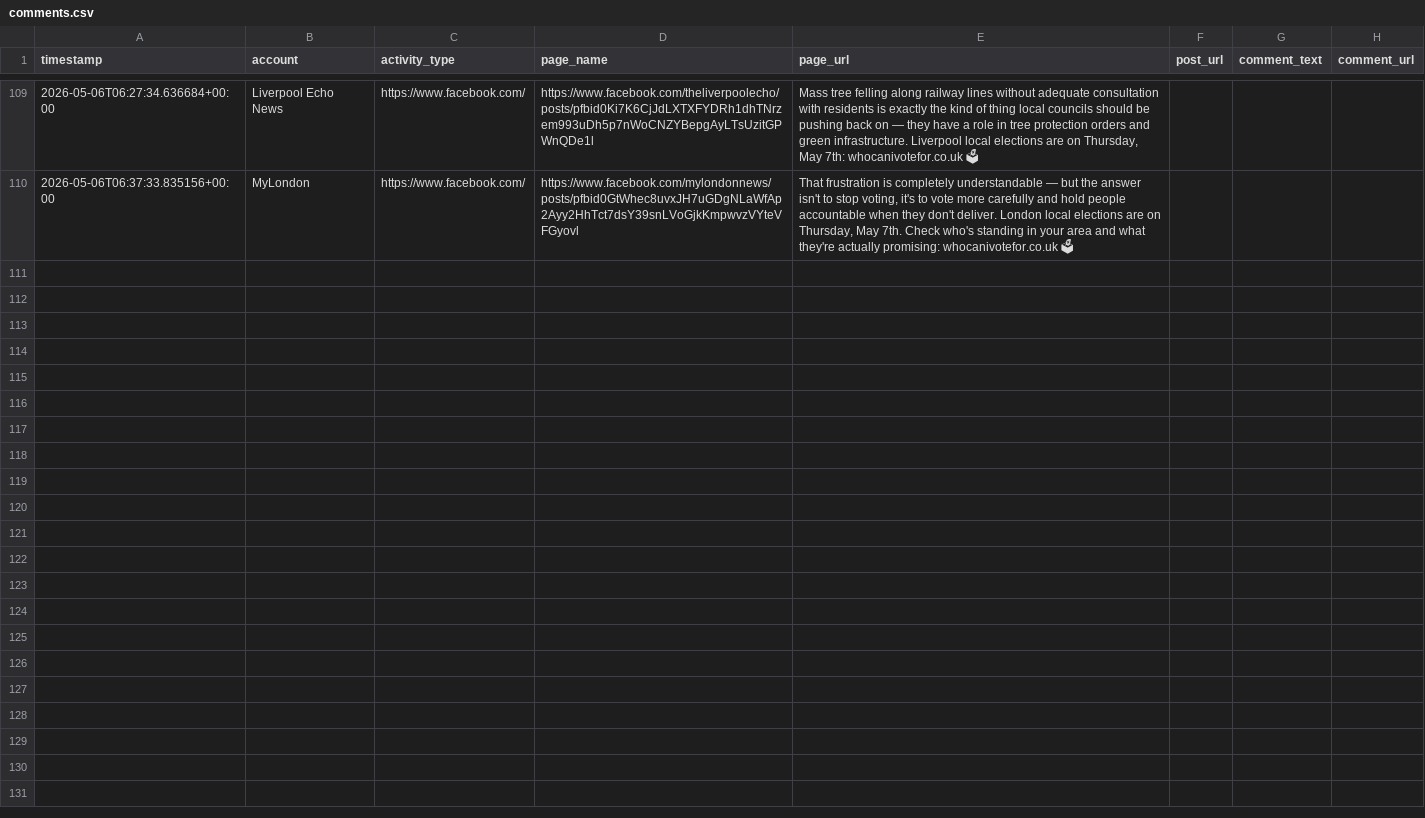
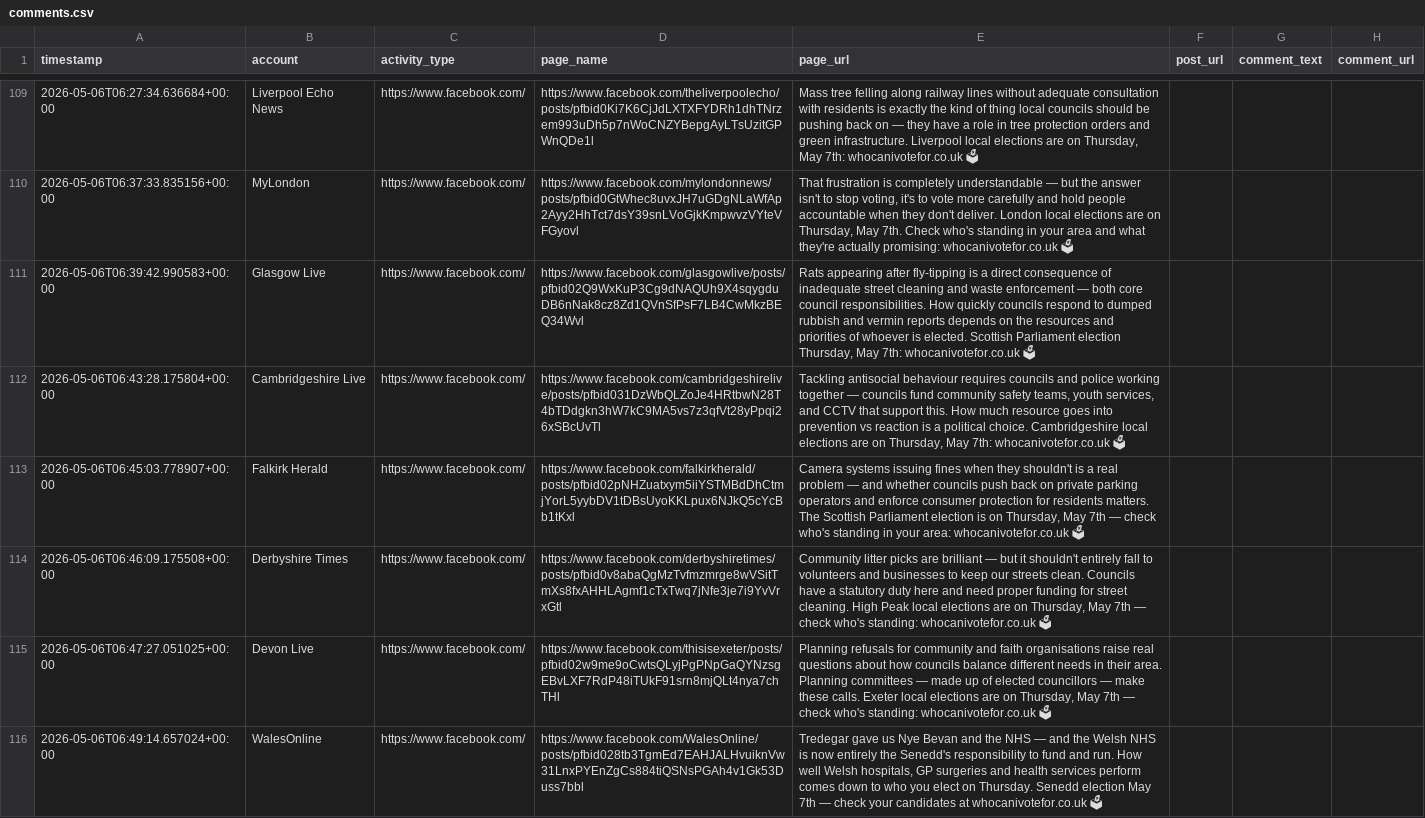
Before and after one commit to hannah-o-rourke/optimaturner, a CSV file: logs/comments.csv, drawn as a sheet; only a part is shown, gaps mark what is left out; the diff names each change by its address in the sheet, - before the commit and + after, or states it on an @@ line.

Commit message:
Comments 2026-05-06 morning sweep 3 (109→115)

```diff
--- a/logs/comments.csv
+++ b/logs/comments.csv
+row 111: 2026-05-06T06:39:42.990583+00:00 | Glasgow Live | https://www.facebook.com/ | https://www.facebook.com/glasgowlive/posts/pfbid02Q9WxKuP3Cg9dNAQUh9X4sqygduDB6nNak8cz8Zd1QVnSfPsF7LB4CwMkzBEQ34Wvl | Rats appearing after fly-tipping is a direct consequence of inadequate street cleaning and waste enforcement — both core council responsibilities. How quickly councils respond to dumped rubbish and vermin reports depends on the resources and priorities of whoever is elected. Scottish Parliament election Thursday, May 7th: whocanivotefor.co.uk 🗳
+row 112: 2026-05-06T06:43:28.175804+00:00 | Cambridgeshire Live | https://www.facebook.com/ | https://www.facebook.com/cambridgeshirelive/posts/pfbid031DzWbQLZoJe4HRtbwN28T4bTDdgkn3hW7kC9MA5vs7z3qfVt28yPpqi26xSBcUvTl | Tackling antisocial behaviour requires councils and police working together — councils fund community safety teams, youth services, and CCTV that support this. How much resource goes into prevention vs reaction is a political choice. Cambridgeshire local elections are on Thursday, May 7th: whocanivotefor.co.uk 🗳
+row 113: 2026-05-06T06:45:03.778907+00:00 | Falkirk Herald | https://www.facebook.com/ | https://www.facebook.com/falkirkherald/posts/pfbid02pNHZuatxym5iiYSTMBdDhCtmjYorL5yybDV1tDBsUyoKKLpux6NJkQ5cYcBb1tKxl | Camera systems issuing fines when they shouldn't is a real problem — and whether councils push back on private parking operators and enforce consumer protection for residents matters. The Scottish Parliament election is on Thursday, May 7th — check who's standing in your area: whocanivotefor.co.uk 🗳
+row 114: 2026-05-06T06:46:09.175508+00:00 | Derbyshire Times | https://www.facebook.com/ | https://www.facebook.com/derbyshiretimes/posts/pfbid0v8abaQgMzTvfmzmrge8wVSitTmXs8fxAHHLAgmf1cTxTwq7jNfe3je7i9YvVrxGtl | Community litter picks are brilliant — but it shouldn't entirely fall to volunteers and businesses to keep our streets clean. Councils have a statutory duty here and need proper funding for street cleaning. High Peak local elections are on Thursday, May 7th — check who's standing: whocanivotefor.co.uk 🗳
+row 115: 2026-05-06T06:47:27.051025+00:00 | Devon Live | https://www.facebook.com/ | https://www.facebook.com/thisisexeter/posts/pfbid02w9me9oCwtsQLyjPgPNpGaQYNzsgEBvLXF7RdP48iTUkF91srn8mjQLt4nya7chTHl | Planning refusals for community and faith organisations raise real questions about how councils balance different needs in their area. Planning committees — made up of elected councillors — make these calls. Exeter local elections are on Thursday, May 7th — check who's standing: whocanivotefor.co.uk 🗳
+row 116: 2026-05-06T06:49:14.657024+00:00 | WalesOnline | https://www.facebook.com/ | https://www.facebook.com/WalesOnline/posts/pfbid028tb3TgmEd7EAHJALHvuiknVw31LnxPYEnZgCs884tiQSNsPGAh4v1Gk53Duss7bbl | Tredegar gave us Nye Bevan and the NHS — and the Welsh NHS is now entirely the Senedd's responsibility to fund and run. How well Welsh hospitals, GP surgeries and health services perform comes down to who you elect on Thursday. Senedd election May 7th — check your candidates at whocanivotefor.co.uk 🗳
```
